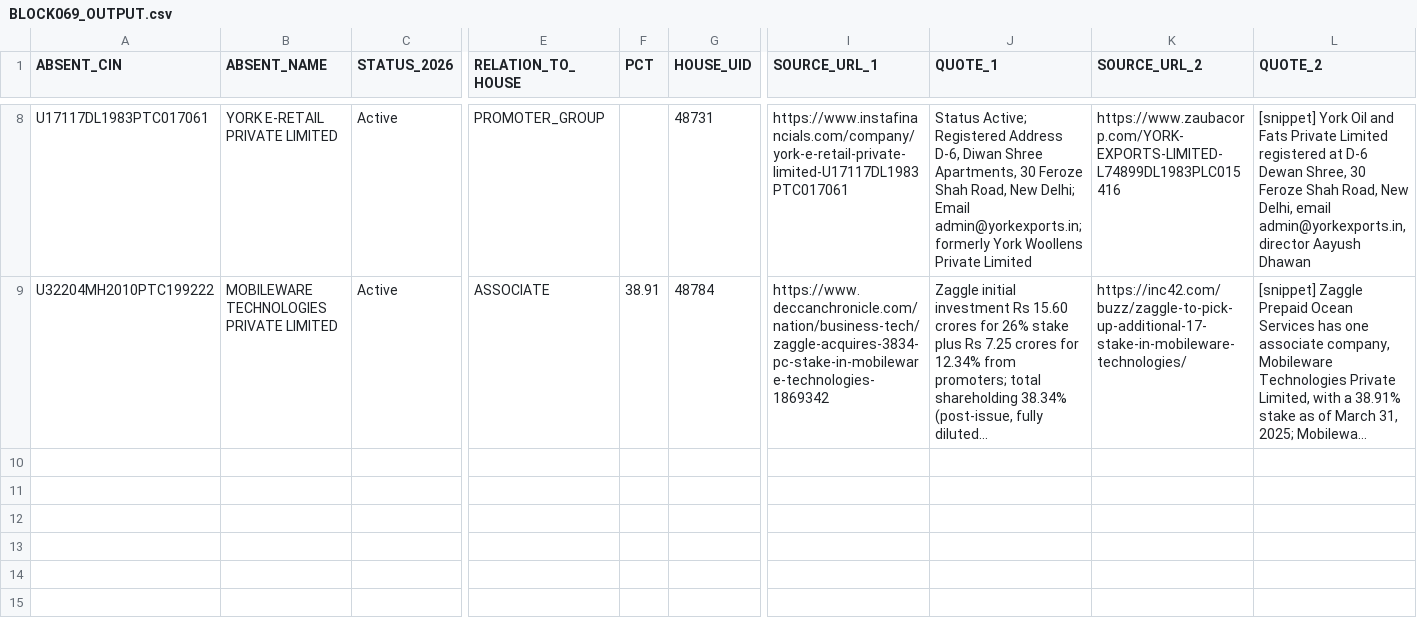
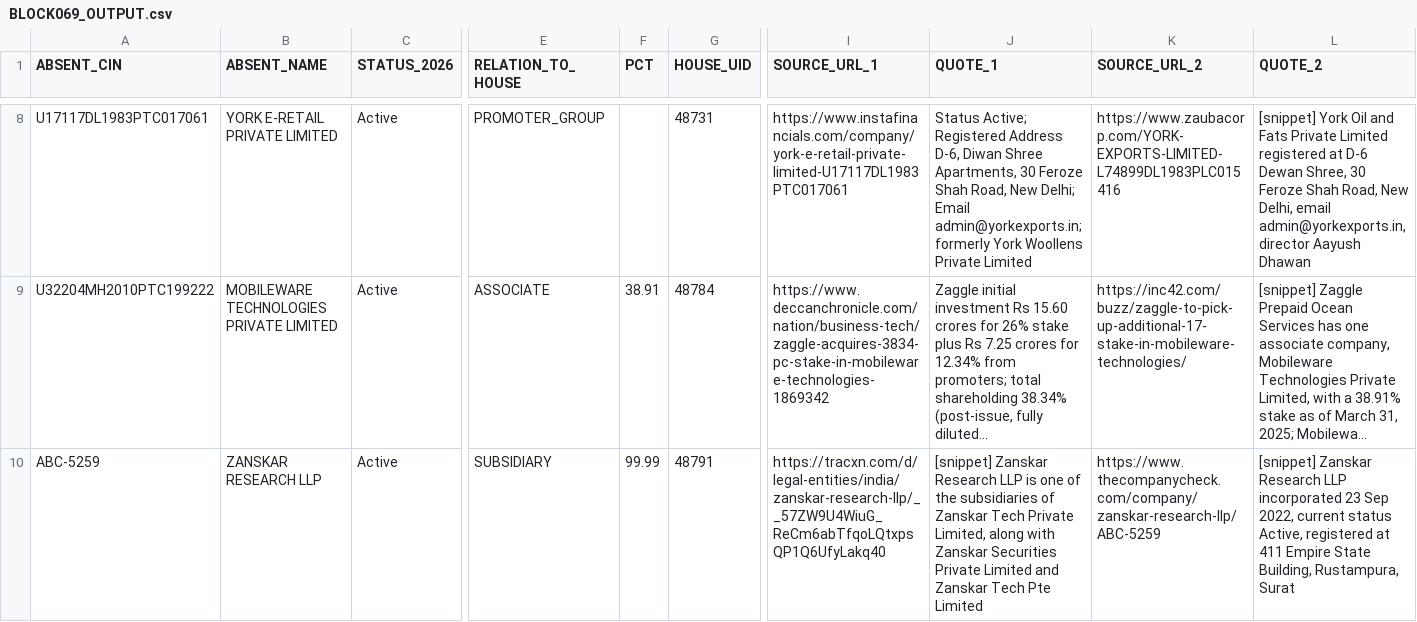
Before and after one commit to pavithra610-cell/claude, a CSV file: A3_ABSENT_LANE/cloud_blocks/BLOCK069_OUTPUT.csv, drawn as a sheet; only a part is shown, gaps mark what is left out; long unchanged cells end in …; rows hold the shown columns only; the diff names each change by its address in the sheet, - before the commit and + after, or states it on an @@ line.

```diff
--- a/A3_ABSENT_LANE/cloud_blocks/BLOCK069_OUTPUT.csv
+++ b/A3_ABSENT_LANE/cloud_blocks/BLOCK069_OUTPUT.csv
+row 10: ABC-5259 | ZANSKAR RESEARCH LLP | Active | SUBSIDIARY | 99.99 | 48791 | https://tracxn.com/d/legal-entities/india/zanskar-research-llp/__57ZW9U4WiuG_ReCm6abTfqoLQtxpsQP1Q6UfyLakq40 | [snippet] Zanskar Research LLP is one of the subsidiaries of Zanskar Tech Private Limited, along with Zanskar Securities Private Limited and Zanskar Tech Pte Limited | https://www.thecompanycheck.com/company/zanskar-research-llp/ABC-5259 | [snippet] Zanskar Research LLP incorporated 23 Sep 2022, current status Active, registered at 411 Empire State Building, Rustampura, Surat
```
Also changed, not shown: A3_ABSENT_LANE/cloud_blocks/BLOCK070_OUTPUT.csv, 2 other files.
